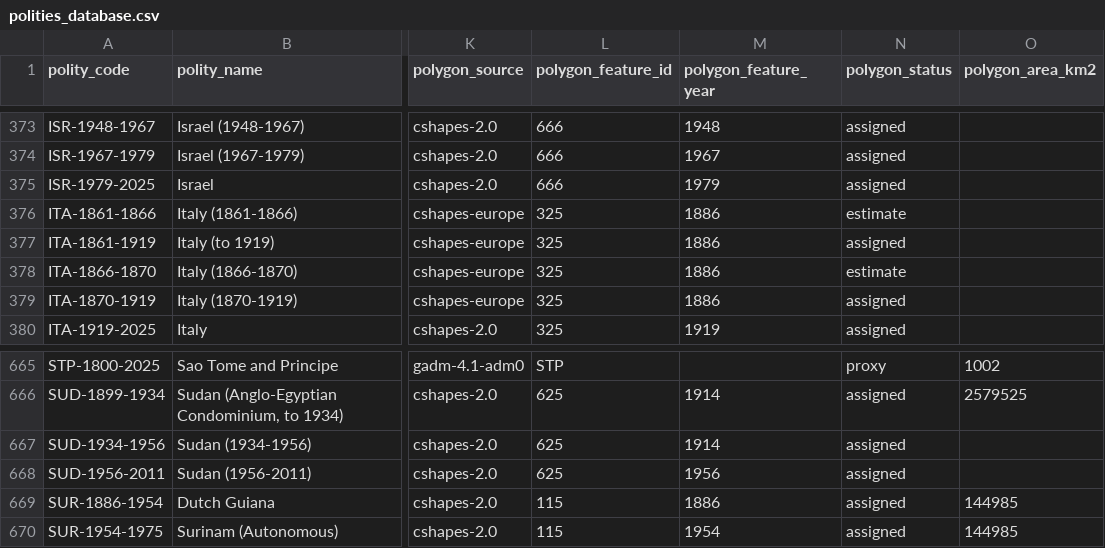
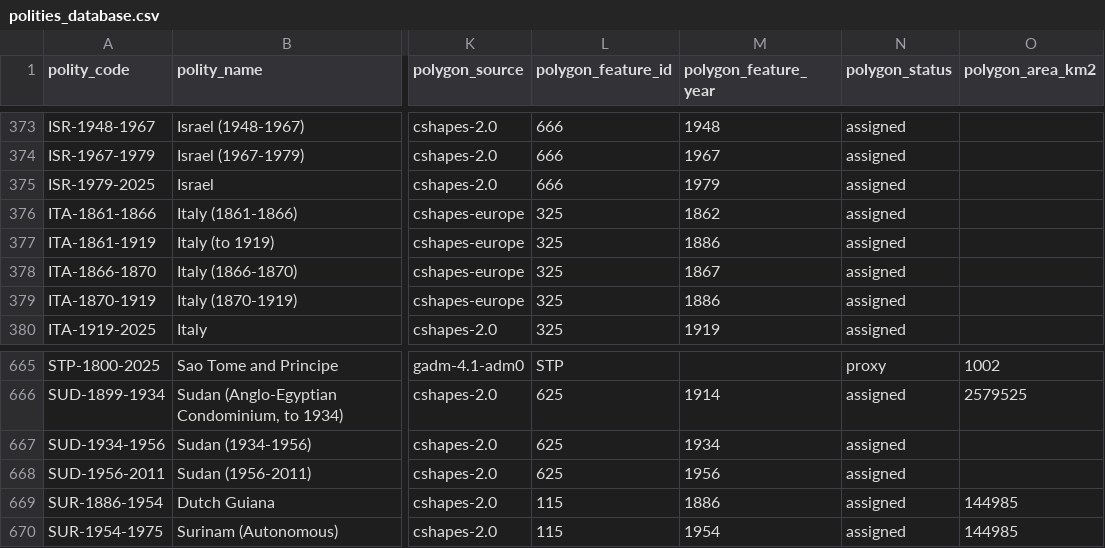
Before and after one commit to eduaguilera/whep-polities, a CSV file: data/final/polities_database.csv, drawn as a sheet; only a part is shown, gaps mark what is left out; the diff names each change by its address in the sheet, - before the commit and + after, or states it on an @@ line.

```diff
--- a/data/final/polities_database.csv
+++ b/data/final/polities_database.csv
-M376 (polygon_feature_year): 1886
+M376 (polygon_feature_year): 1862
-N376 (polygon_status): estimate
+N376 (polygon_status): assigned
-M378 (polygon_feature_year): 1886
+M378 (polygon_feature_year): 1867
-N378 (polygon_status): estimate
+N378 (polygon_status): assigned
-M667 (polygon_feature_year): 1914
+M667 (polygon_feature_year): 1934
```
Also changed, not shown: pipelines/polity-autoimprove/state/territory_basis.csv, site/polities.csv, 10 other files.
